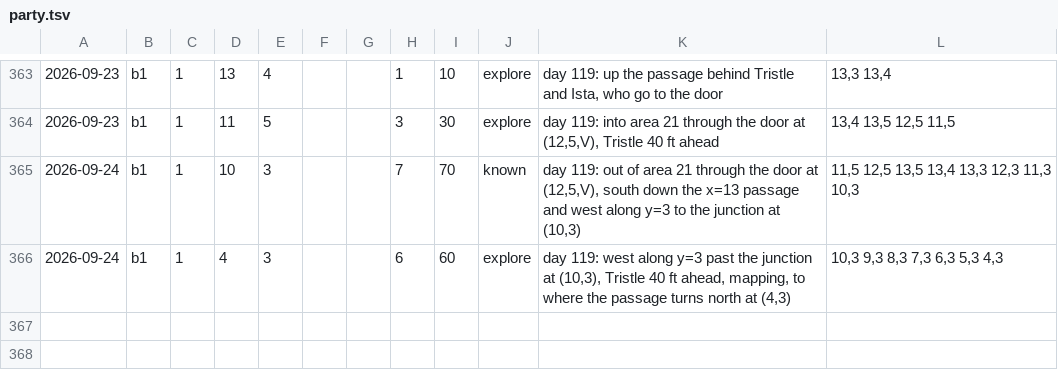
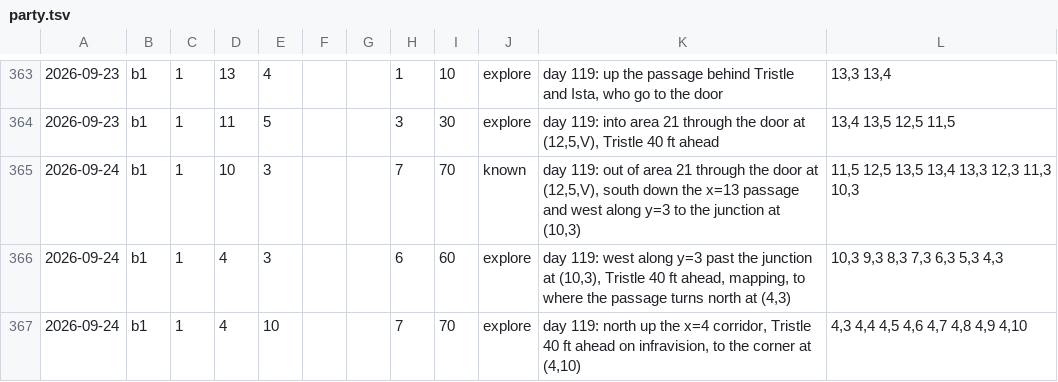
Before and after one commit to dllahr/claude_playing_advanced_dungeons_and_dragons_1st_edition, a TSV file: campaign/party.tsv, drawn as a sheet; only a part is shown, gaps mark what is left out; the diff names each change by its address in the sheet, - before the commit and + after, or states it on an @@ line.

```diff
--- a/campaign/party.tsv
+++ b/campaign/party.tsv
+row 367: 2026-09-24 | b1 | 1 | 4 | 10 |  |  | 7 | 70 | explore | day 119: north up the x=4 corridor, Tristle 40 ft ahead on infravision, to the corner at (4,10) | 4,3 4,4 4,5 4,6 4,7 4,8 4,9 4,10
```
Also changed, not shown: campaign/clock.tsv, campaign/world_changes.tsv.
